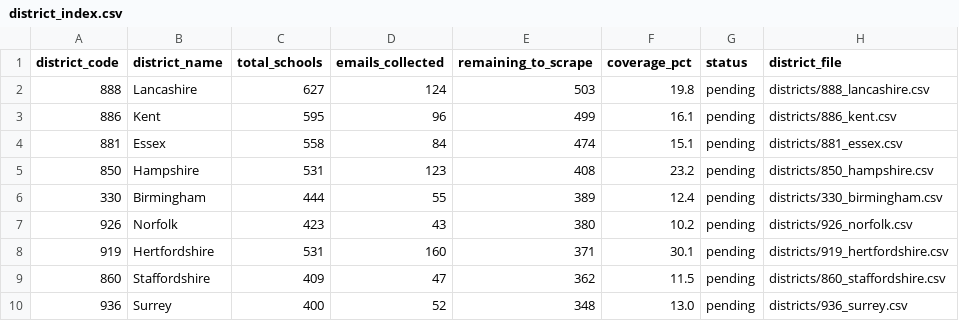
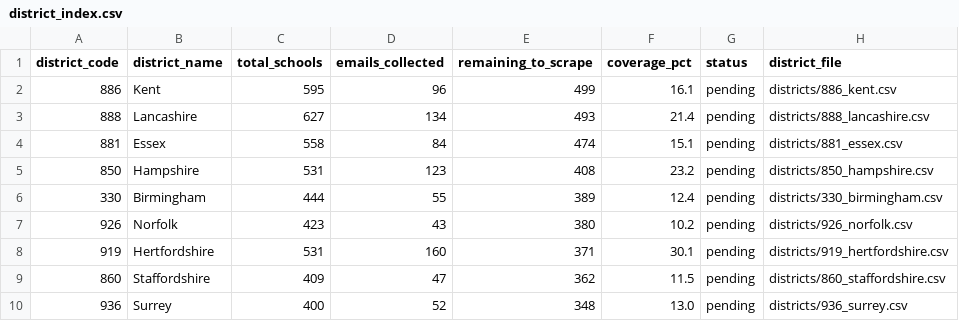
Before and after one commit to simonbullows/Become-Inspired-Workshop-System, a CSV file: data/district_work/district_index.csv, drawn as a sheet; only a part is shown; removed rows and columns are numbered as before the commit, all else as after; the diff names each change by its address in the sheet, - before the commit and + after, or states it on an @@ line.

```diff
--- a/data/district_work/district_index.csv
+++ b/data/district_work/district_index.csv
-row 2: 888 | Lancashire | 627 | 124 | 503 | 19.8 | pending | districts/888_lancashire.csv
+row 3: 888 | Lancashire | 627 | 134 | 493 | 21.4 | pending | districts/888_lancashire.csv
```
Also changed, not shown: data/district_work/districts/888_lancashire.csv, data/kosmos/exports/district_scrape_queue.csv, 1 other file.
